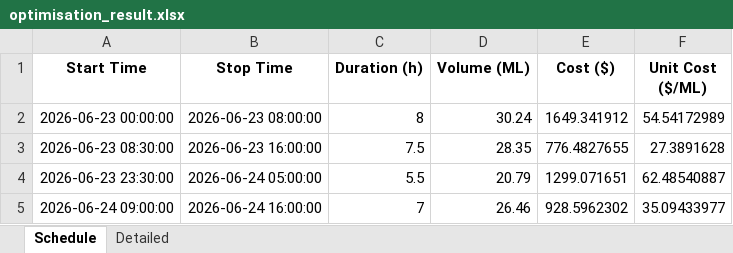
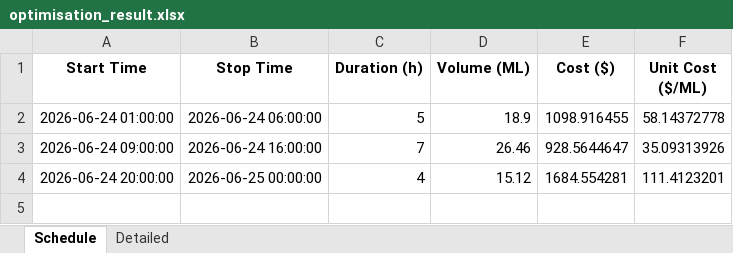
Before and after one commit to wjt1991/pump-optimisation-for-SHW, an Excel workbook: data/latest/optimisation_result.xlsx, sheet Schedule, drawn as a sheet; values as stored, in another font and other column widths than the file's, no borders; removed rows and columns are numbered as before the commit, all else as after; the diff names each change by its address in the sheet, - before the commit and + after, or states it on an @@ line.

```diff
--- a/data/latest/optimisation_result.xlsx (sheet Schedule)
+++ b/data/latest/optimisation_result.xlsx (sheet Schedule)
-row 2: 2026-06-23 00:00:00 | 2026-06-23 08:00:00 | 8 | 30.24 | 1649.341912 | 54.54172989
-row 3: 2026-06-23 08:30:00 | 2026-06-23 16:00:00 | 7.5 | 28.35 | 776.4827655 | 27.3891628
-row 4: 2026-06-23 23:30:00 | 2026-06-24 05:00:00 | 5.5 | 20.79 | 1299.071651 | 62.48540887
+row 2: 2026-06-24 01:00:00 | 2026-06-24 06:00:00 | 5 | 18.9 | 1098.916455 | 58.14372778
-E3 (Cost ($)): 928.5962302
+E3 (Cost ($)): 928.5644647
-F3 (Unit Cost ($/ML)): 35.09433977
+F3 (Unit Cost ($/ML)): 35.09313926
+row 4: 2026-06-24 20:00:00 | 2026-06-25 00:00:00 | 4 | 15.12 | 1684.554281 | 111.4123201
```
Also changed, not shown: sheet Detailed, 3 other files.
